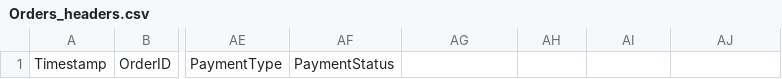
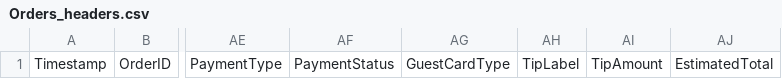
Before and after one commit to athenawlynn/eastpointe-pool-ordering, a CSV file: google-sheets/Orders_headers.csv, drawn as a sheet; only a part is shown, gaps mark what is left out; the diff names each change by its address in the sheet, - before the commit and + after, or states it on an @@ line.

```diff
--- a/google-sheets/Orders_headers.csv
+++ b/google-sheets/Orders_headers.csv
-AG1: (empty)
+AG1: GuestCardType
-AH1: (empty)
+AH1: TipLabel
-AI1: (empty)
+AI1: TipAmount
-AJ1: (empty)
+AJ1: EstimatedTotal
```
Also changed, not shown: google-sheets/TruckOrders_headers.csv, 3 other files.
